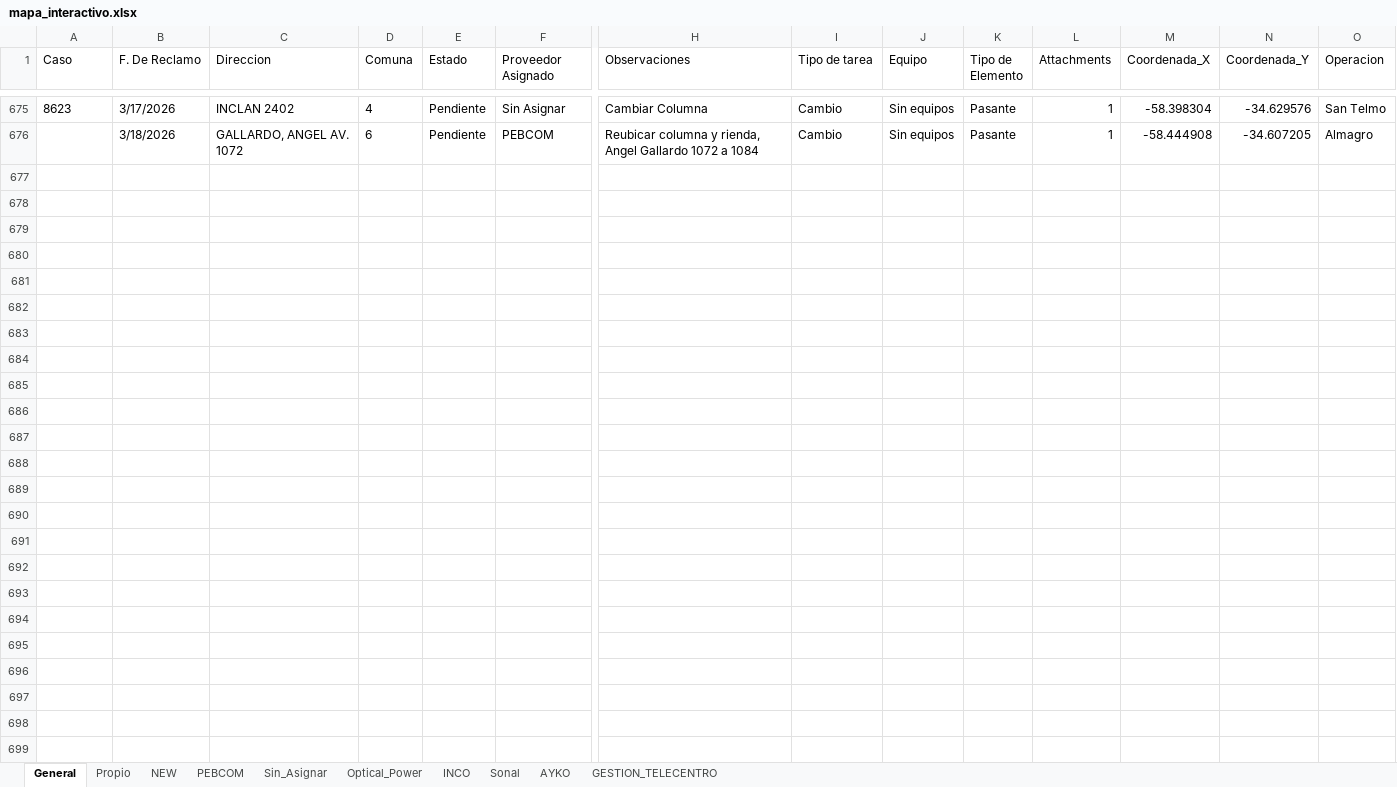
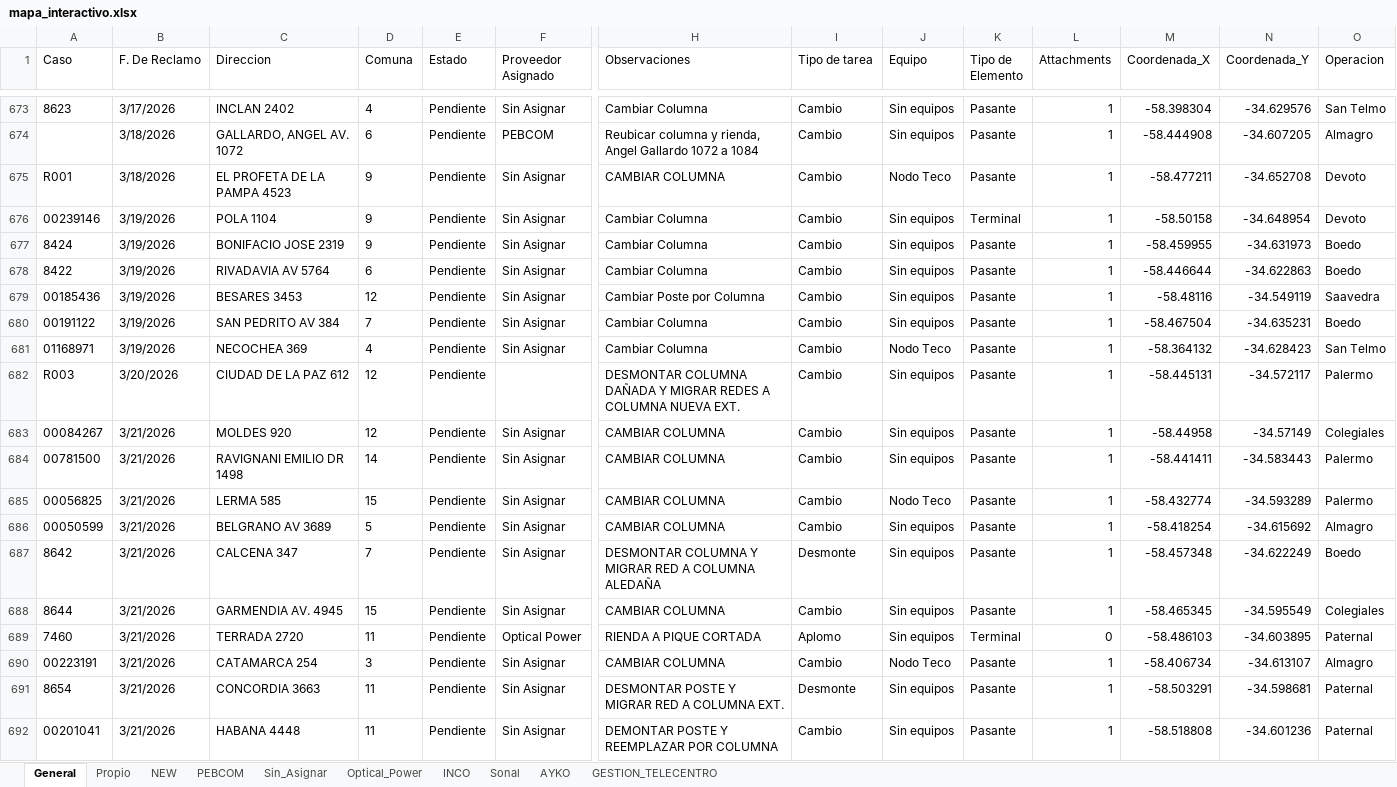
Before and after one commit to gestiondereclamosteco/pendientes_mantenimiento, an Excel workbook: mapa_interactivo.xlsx, sheet General, drawn as a sheet; only a part is shown, gaps mark what is left out; values as stored, in another font and other column widths than the file's, no borders; rows hold the shown columns only; the diff covers the shown part only; the diff names each change by its address in the sheet, - before the commit and + after, or states it on an @@ line.

```diff
--- a/mapa_interactivo.xlsx (sheet General)
+++ b/mapa_interactivo.xlsx (sheet General)
+row 675: R001 | 3/18/2026 | EL PROFETA DE LA PAMPA 4523 | 9 | Pendiente | Sin Asignar | CAMBIAR COLUMNA | Cambio | Nodo Teco | Pasante | 1 | -58.477211 | -34.652708 | Devoto
+row 676: 00239146 | 3/19/2026 | POLA 1104 | 9 | Pendiente | Sin Asignar | Cambiar Columna | Cambio | Sin equipos | Terminal | 1 | -58.50158 | -34.648954 | Devoto
+row 677: 8424 | 3/19/2026 | BONIFACIO JOSE 2319 | 9 | Pendiente | Sin Asignar | Cambiar Columna | Cambio | Sin equipos | Pasante | 1 | -58.459955 | -34.631973 | Boedo
+row 678: 8422 | 3/19/2026 | RIVADAVIA AV 5764 | 6 | Pendiente | Sin Asignar | Cambiar Columna | Cambio | Sin equipos | Pasante | 1 | -58.446644 | -34.622863 | Boedo
+row 679: 00185436 | 3/19/2026 | BESARES 3453 | 12 | Pendiente | Sin Asignar | Cambiar Poste por Columna | Cambio | Sin equipos | Pasante | 1 | -58.48116 | -34.549119 | Saavedra
+row 680: 00191122 | 3/19/2026 | SAN PEDRITO AV 384 | 7 | Pendiente | Sin Asignar | Cambiar Columna | Cambio | Sin equipos | Pasante | 1 | -58.467504 | -34.635231 | Boedo
+row 681: 01168971 | 3/19/2026 | NECOCHEA 369 | 4 | Pendiente | Sin Asignar | Cambiar Columna | Cambio | Nodo Teco | Pasante | 1 | -58.364132 | -34.628423 | San Telmo
+row 682: R003 | 3/20/2026 | CIUDAD DE LA PAZ 612 | 12 | Pendiente |  | DESMONTAR COLUMNA DAÑADA Y MIGRAR REDES A COLUMNA NUEVA EXT. | Cambio | Sin equipos | Pasante | 1 | -58.445131 | -34.572117 | Palermo
+row 683: 00084267 | 3/21/2026 | MOLDES 920 | 12 | Pendiente | Sin Asignar | CAMBIAR COLUMNA | Cambio | Sin equipos | Pasante | 1 | -58.44958 | -34.57149 | Colegiales
+row 684: 00781500 | 3/21/2026 | RAVIGNANI EMILIO DR 1498 | 14 | Pendiente | Sin Asignar | CAMBIAR COLUMNA | Cambio | Sin equipos | Pasante | 1 | -58.441411 | -34.583443 | Palermo
+row 685: 00056825 | 3/21/2026 | LERMA 585 | 15 | Pendiente | Sin Asignar | CAMBIAR COLUMNA | Cambio | Nodo Teco | Pasante | 1 | -58.432774 | -34.593289 | Palermo
+row 686: 00050599 | 3/21/2026 | BELGRANO AV 3689 | 5 | Pendiente | Sin Asignar | CAMBIAR COLUMNA | Cambio | Sin equipos | Pasante | 1 | -58.418254 | -34.615692 | Almagro
+row 687: 8642 | 3/21/2026 | CALCENA 347 | 7 | Pendiente | Sin Asignar | DESMONTAR COLUMNA Y MIGRAR RED A COLUMNA ALEDAÑA | Desmonte | Sin equipos | Pasante | 1 | -58.457348 | -34.622249 | Boedo
+row 688: 8644 | 3/21/2026 | GARMENDIA AV. 4945 | 15 | Pendiente | Sin Asignar | CAMBIAR COLUMNA | Cambio | Sin equipos | Pasante | 1 | -58.465345 | -34.595549 | Colegiales
+row 689: 7460 | 3/21/2026 | TERRADA 2720 | 11 | Pendiente | Optical Power | RIENDA A PIQUE CORTADA | Aplomo | Sin equipos | Terminal | 0 | -58.486103 | -34.603895 | Paternal
+row 690: 00223191 | 3/21/2026 | CATAMARCA 254 | 3 | Pendiente | Sin Asignar | CAMBIAR COLUMNA | Cambio | Nodo Teco | Pasante | 1 | -58.406734 | -34.613107 | Almagro
+row 691: 8654 | 3/21/2026 | CONCORDIA 3663 | 11 | Pendiente | Sin Asignar | DESMONTAR POSTE Y MIGRAR RED A COLUMNA EXT. | Desmonte | Sin equipos | Pasante | 1 | -58.503291 | -34.598681 | Paternal
+row 692: 00201041 | 3/21/2026 | HABANA 4448 | 11 | Pendiente | Sin Asignar | DEMONTAR POSTE Y REEMPLAZAR POR COLUMNA | Cambio | Sin equipos | Pasante | 1 | -58.518808 | -34.601236 | Paternal
```
Also changed, not shown: 18 added rows, 2 removed rows and 5 edited cells elsewhere in this sheet, sheet Sin_Asignar, sheet Optical_Power, sheet PEBCOM, 1 other file.
